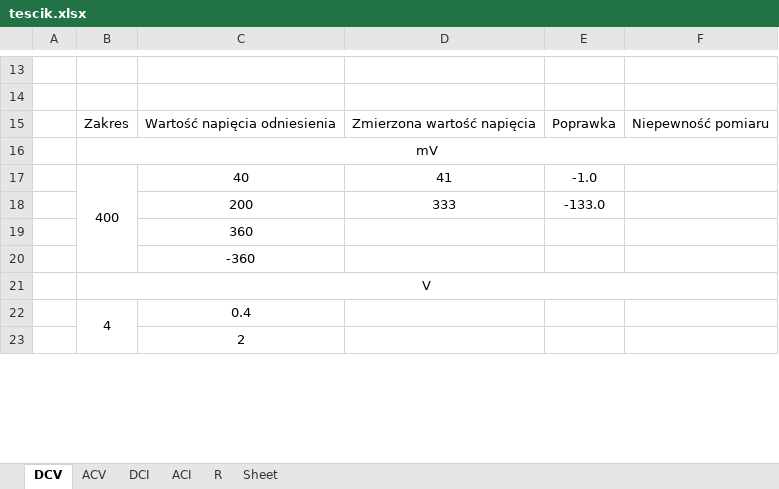
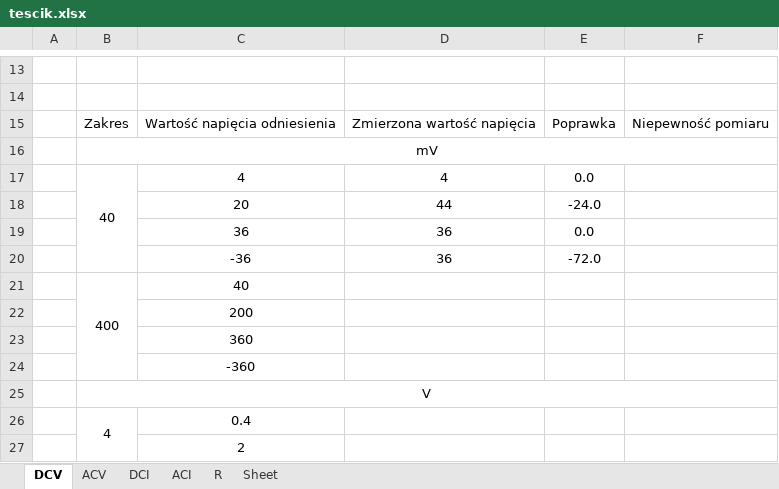
Before and after one commit to matekw26/WitasInzynierka, an Excel workbook: Modele/tescik.xlsx, sheet DCV, drawn as a sheet; only a part is shown, gaps mark what is left out; values as stored, in another font and other column widths than the file's, no borders; removed rows and columns are numbered as before the commit, all else as after; the diff names each change by its address in the sheet, - before the commit and + after, or states it on an @@ line.

```diff
--- a/Modele/tescik.xlsx (sheet DCV)
+++ b/Modele/tescik.xlsx (sheet DCV)
-row 17:  | 400 | 40 | 41 | -1.0
-row 18:  |  | 200 | 333 | -133.0
+row 17:  | 40 | 4 | 4 | 0.0
+row 18:  |  | 20 | 44 | -24.0
+row 19:  |  | 36 | 36 | 0.0
+row 20:  |  | -36 | 36 | -72.0
+row 21:  | 400 | 40
+row 22:  |  | 200
```
Also changed, not shown: sheet DCI, 9 other files.
